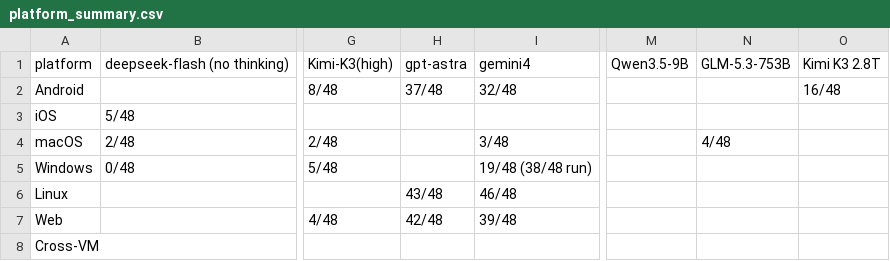
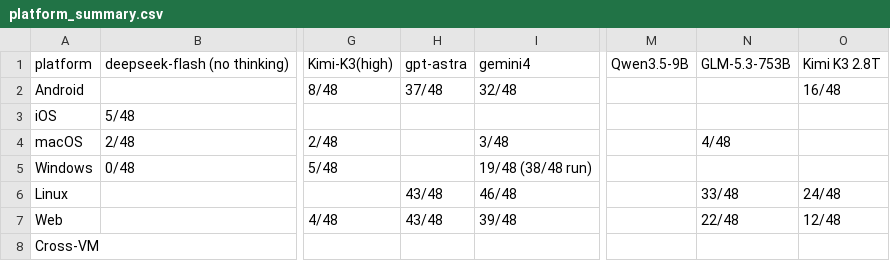
Before and after one commit to OS-Copilot/OS-Omni, a CSV file: platform_summary.csv, drawn as a sheet; only a part is shown, gaps mark what is left out; the diff names each change by its address in the sheet, - before the commit and + after, or states it on an @@ line.

```diff
--- a/platform_summary.csv
+++ b/platform_summary.csv
-N6: (empty)
+N6: 33/48
-O6: (empty)
+O6: 24/48
-H7: 42/48
+H7: 43/48
-N7: (empty)
+N7: 22/48
-O7: (empty)
+O7: 12/48
```
Also changed, not shown: task_results.csv.
